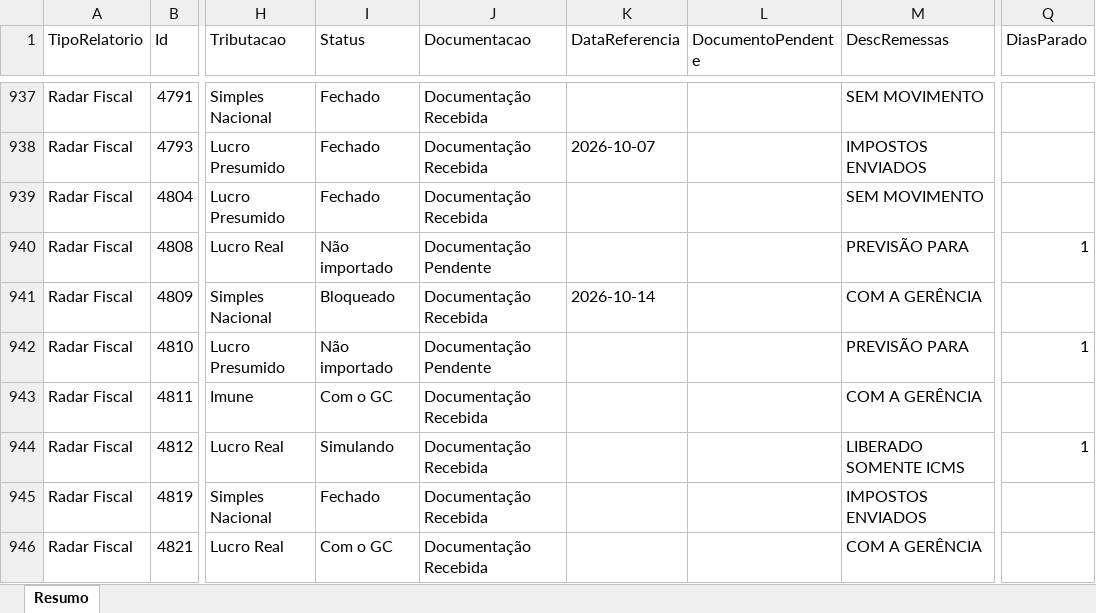
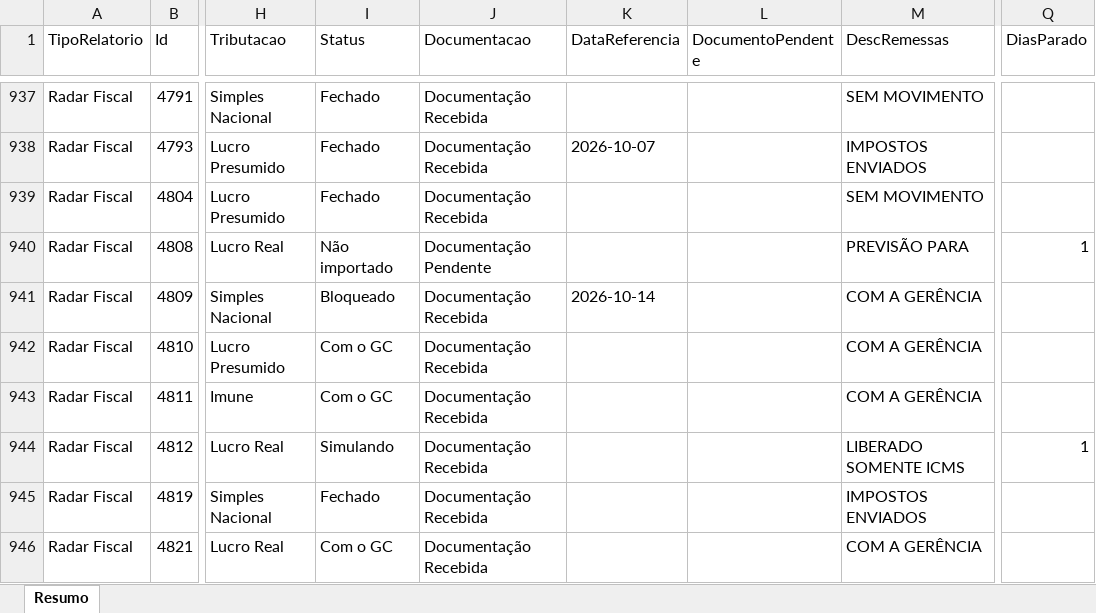
Before and after one commit to Controladoria-MG/Controle-de-Fechamentos, an Excel workbook: data/relatorio_fechamentos/resumo.xlsx, sheet Resumo, drawn as a sheet; only a part is shown, gaps mark what is left out; values as stored, in another font and other column widths than the file's, no borders; the diff covers the shown part only; the diff names each change by its address in the sheet, - before the commit and + after, or states it on an @@ line.

```diff
--- a/data/relatorio_fechamentos/resumo.xlsx (sheet Resumo)
+++ b/data/relatorio_fechamentos/resumo.xlsx (sheet Resumo)
-I942 (Status): Não importado
+I942 (Status): Com o GC
-J942 (Documentacao): Documentação Pendente
+J942 (Documentacao): Documentação Recebida
-M942 (DescRemessas): PREVISÃO PARA
+M942 (DescRemessas): COM A GERÊNCIA
-Q942 (DiasParado): 1
+Q942 (DiasParado): (empty)
```
Also changed, not shown: 273 edited cells elsewhere in this sheet, 3 other files.
